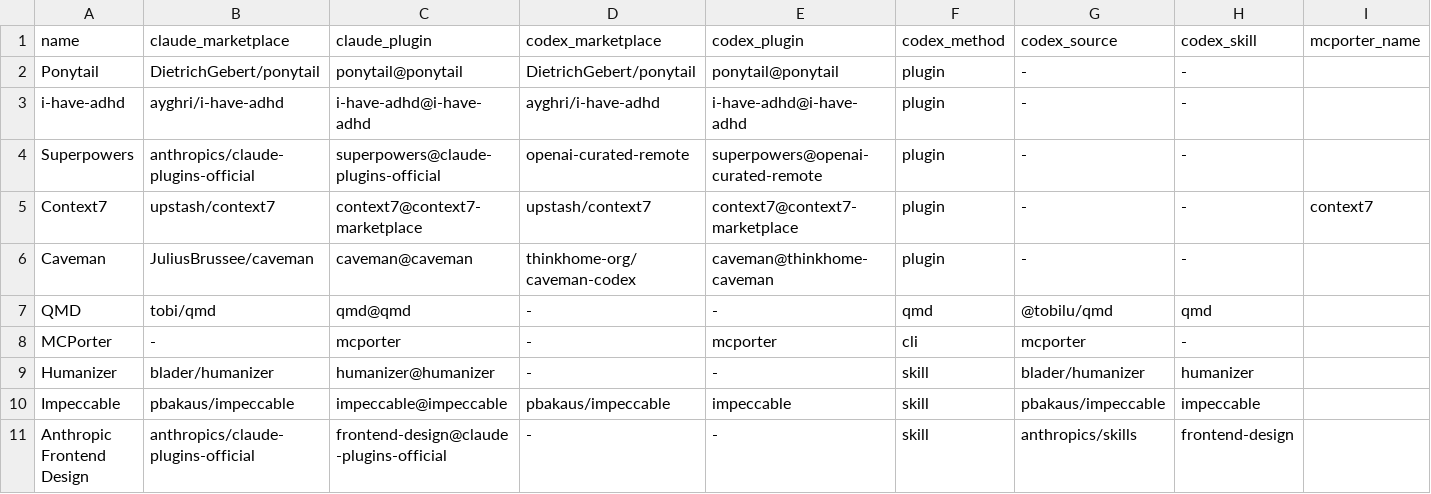
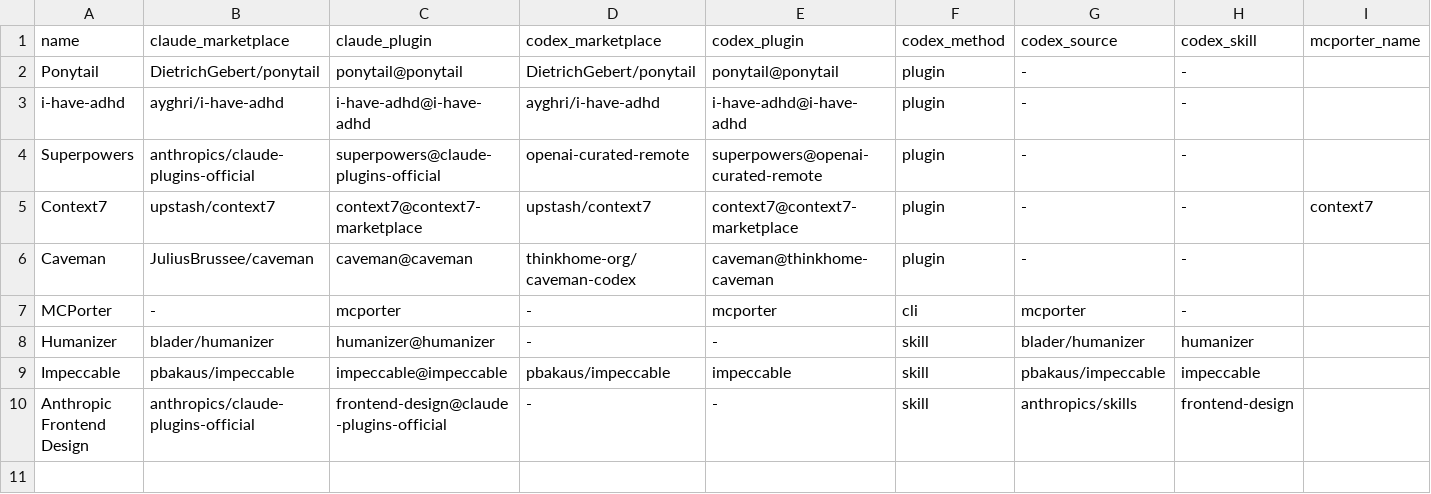
Before and after one commit to FrauJulian/MyAiConfiguration, a TSV file: adapters/plugins.tsv, drawn as a sheet; only a part is shown; rows hold the shown columns only; the diff names each change by its address in the sheet, - before the commit and + after, or states it on an @@ line.

```diff
--- a/adapters/plugins.tsv
+++ b/adapters/plugins.tsv
-row 7: QMD | tobi/qmd | qmd@qmd | - | - | qmd | @tobilu/qmd | qmd
```
Also changed, not shown: 12 other files.
